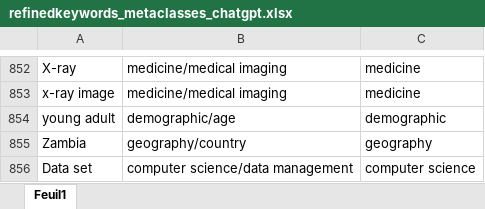
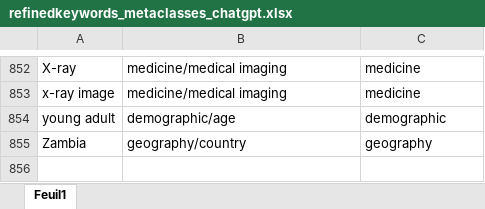
Before and after one commit to SisonkeBiotik-Africa/AfriBioML, an Excel workbook: CSV/refinedkeywords_metaclasses_chatgpt.xlsx, sheet Feuil1, drawn as a sheet; only a part is shown, gaps mark what is left out; values as stored, in another font and other column widths than the file's, no borders; the diff names each change by its address in the sheet, - before the commit and + after, or states it on an @@ line.

```diff
--- a/CSV/refinedkeywords_metaclasses_chatgpt.xlsx (sheet Feuil1)
+++ b/CSV/refinedkeywords_metaclasses_chatgpt.xlsx (sheet Feuil1)
-row 856: Data set | computer science/data management | computer science
```
Also changed, not shown: CSV/refinedkeywords_metaclasses_ready.xlsx, 1 other file.
